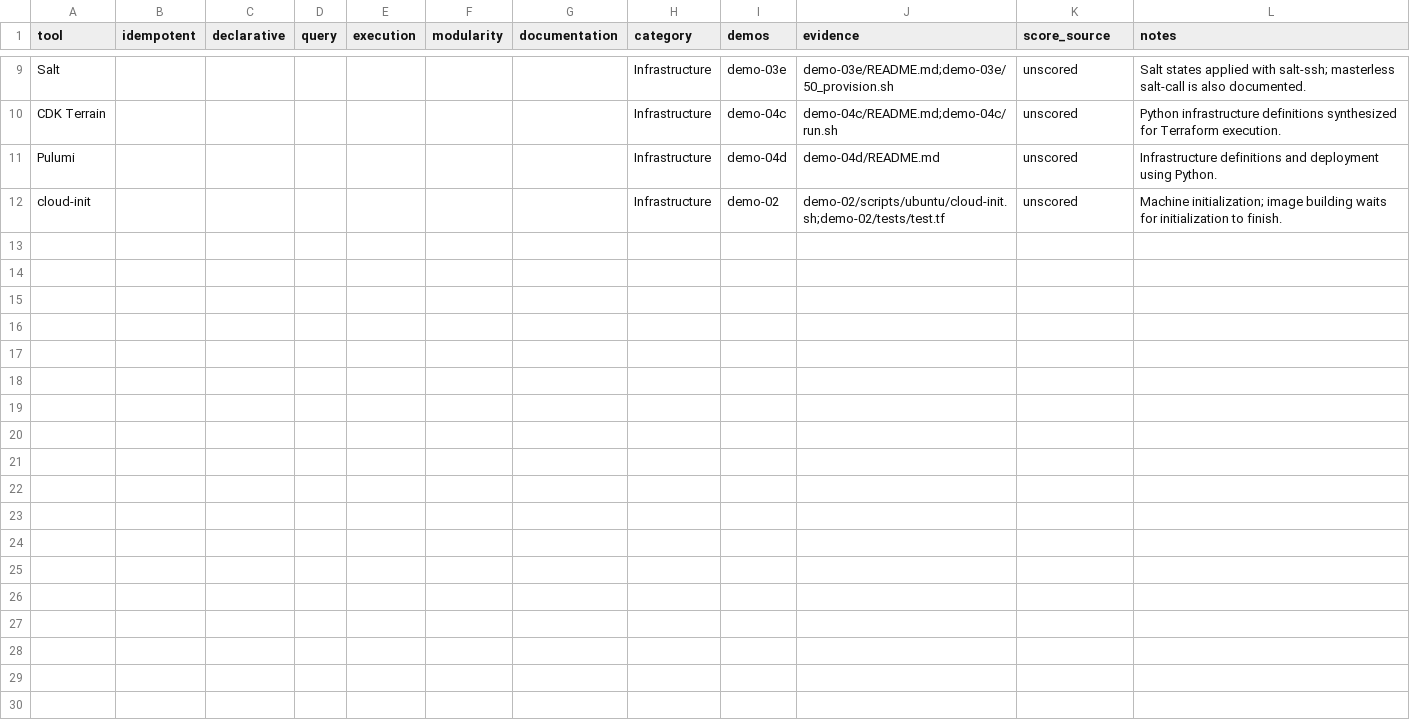
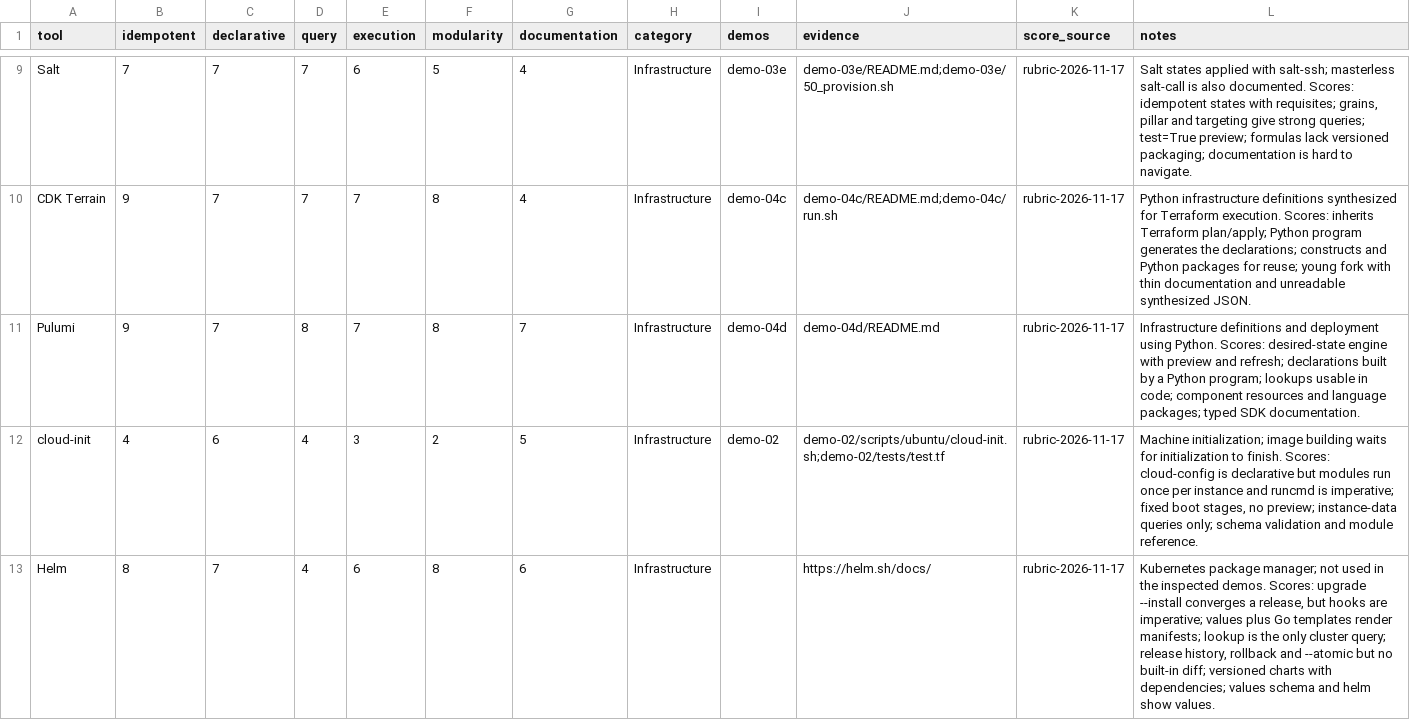
Before and after one commit to Infra-as-code-ICA0024-TalTech/tool-matrix, a CSV file: site/data/tool-matrix.csv, drawn as a sheet; only a part is shown, gaps mark what is left out; the diff covers the shown part only; the diff names each change by its address in the sheet, - before the commit and + after, or states it on an @@ line.

```diff
--- a/site/data/tool-matrix.csv
+++ b/site/data/tool-matrix.csv
-B9 (idempotent): (empty)
+B9 (idempotent): 7
-C9:C11 (declarative): (empty)
+C9:C11 (declarative): 7
-D9:D10 (query): (empty)
+D9:D10 (query): 7
-E9 (execution): (empty)
+E9 (execution): 6
-F9 (modularity): (empty)
+F9 (modularity): 5
-G9:G10 (documentation): (empty)
+G9:G10 (documentation): 4
-K9:K12 (score_source): unscored
+K9:K12 (score_source): rubric-2026-11-17
-L9 (notes): …also documented.
+L9 (notes): …also documented. Scores: idempotent states with requisites; grains, pillar and targeting give strong queries; test=True preview; formulas lack versioned packaging; documentation is hard to navigate.
-B10:B11 (idempotent): (empty)
+B10:B11 (idempotent): 9
-E10:E11 (execution): (empty)
+E10:E11 (execution): 7
-F10:F11 (modularity): (empty)
+F10:F11 (modularity): 8
-L10 (notes): …Terraform execution.
+L10 (notes): …Terraform execution. Scores: inherits Terraform plan/apply; Python program generates the declarations; constructs and Python packages for reuse; young fork with thin documentation and unreadable synthesized JSON.
-D11 (query): (empty)
+D11 (query): 8
-G11 (documentation): (empty)
+G11 (documentation): 7
-L11 (notes): …using Python.
+L11 (notes): …using Python. Scores: desired-state engine with preview and refresh; declarations built by a Python program; lookups usable in code; component resources and language packages; typed SDK documentation.
-B12 (idempotent): (empty)
+B12 (idempotent): 4
-C12 (declarative): (empty)
+C12 (declarative): 6
-D12 (query): (empty)
+D12 (query): 4
-E12 (execution): (empty)
+E12 (execution): 3
-F12 (modularity): (empty)
+F12 (modularity): 2
-G12 (documentation): (empty)
+G12 (documentation): 5
-L12 (notes): …to finish.
+L12 (notes): …to finish. Scores: cloud-config is declarative but modules run once per instance and runcmd is imperative; fixed boot stages, no preview; instance-data queries only; schema validation and module reference.
+row 13: Helm | 8 | 7 | 4 | 6 | 8 | 6 | Infrastructure |  | https://helm.sh/docs/ | rubric-2026-11-17 | Kubernetes package manager; not used in the inspected demos. Scores: upgrade --install converges a release, but hooks are imperative; values plus Go templates render manifests; lookup is the only cluster query; release history, rollback and --atomic but no built-in diff; versioned charts with dependencies; values schema and helm show values.
```
Also changed, not shown: 32 edited cells elsewhere in this file, 6 other files.
